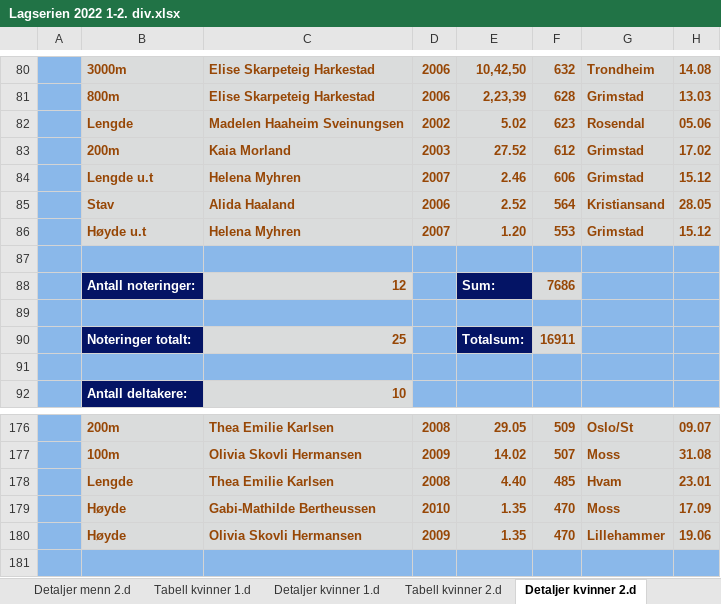
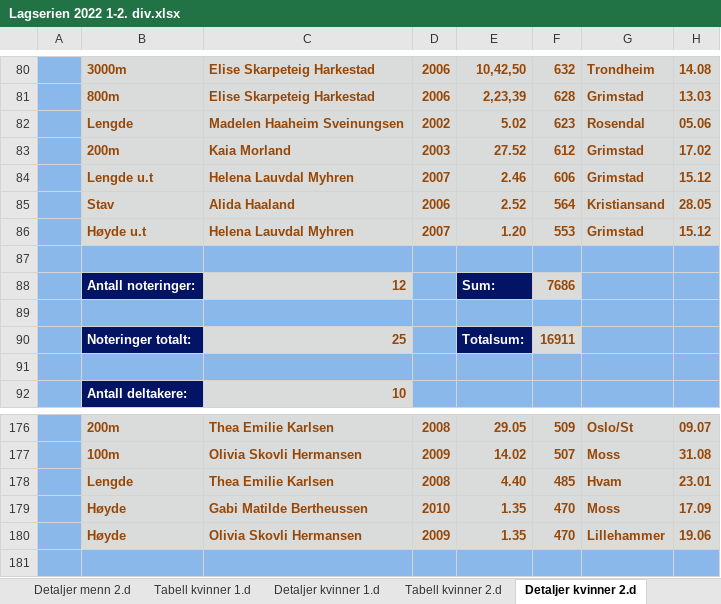
Before and after one commit to perellef/Seriekalkulator-Friidrett, an Excel workbook: output/Lagserien 2022 1-2. div.xlsx, sheet Detaljer kvinner 2.d, drawn as a sheet; only a part is shown, gaps mark what is left out; values as stored, in another font and other column widths than the file's, no borders; the diff names each change by its address in the sheet, - before the commit and + after, or states it on an @@ line.

```diff
--- a/output/Lagserien 2022 1-2. div.xlsx (sheet Detaljer kvinner 2.d)
+++ b/output/Lagserien 2022 1-2. div.xlsx (sheet Detaljer kvinner 2.d)
-C84: Helena Myhren
+C84: Helena Lauvdal Myhren
-C86: Helena Myhren
+C86: Helena Lauvdal Myhren
-C179: Gabi-Mathilde Bertheussen
+C179: Gabi Matilde Bertheussen
```
Also changed, not shown: sheet Detaljer menn 2.d, output/Lagserien 2022 kvinner 3. div.xlsx, output/Lagserien 2022 menn 3. div.xlsx, 2 other files.
